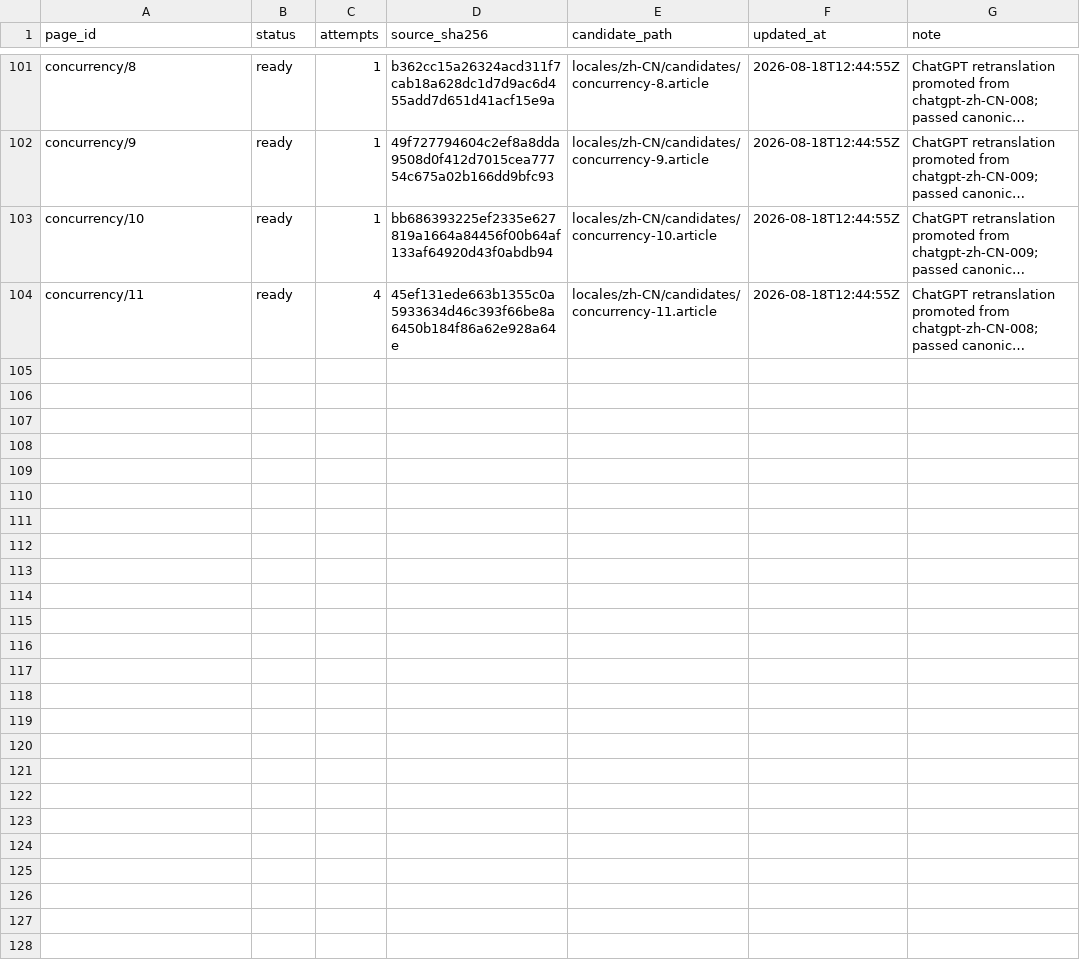
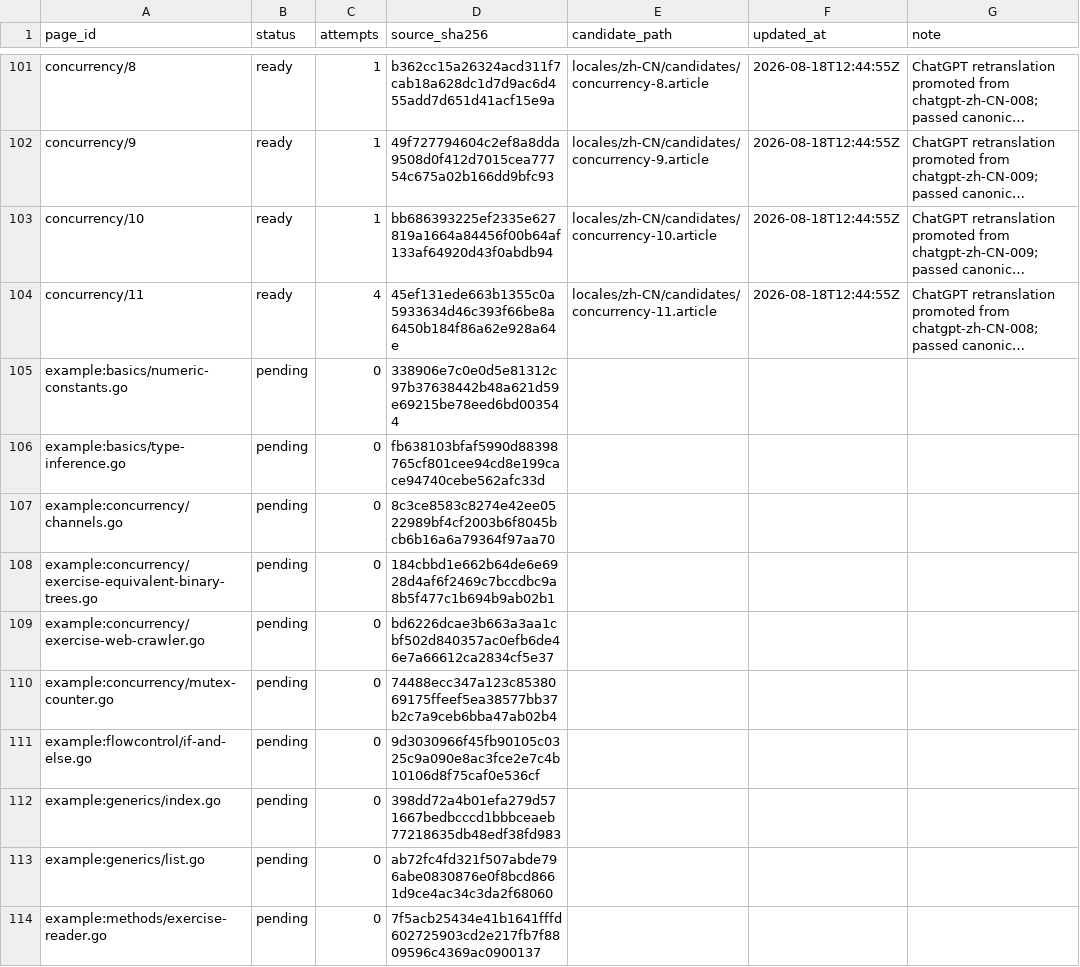
Before and after one commit to shuijingwan/go-tour-i18n, a TSV file: locales/zh-CN/status.tsv, drawn as a sheet; only a part is shown, gaps mark what is left out; long unchanged cells end in …; the diff covers the shown part only; the diff names each change by its address in the sheet, - before the commit and + after, or states it on an @@ line.

```diff
--- a/locales/zh-CN/status.tsv
+++ b/locales/zh-CN/status.tsv
+row 105: example:basics/numeric-constants.go | pending | 0 | 338906e7c0e0d5e81312c97b37638442b48a621d59e69215be78eed6bd003544
+row 106: example:basics/type-inference.go | pending | 0 | fb638103bfaf5990d88398765cf801cee94cd8e199cace94740cebe562afc33d
+row 107: example:concurrency/channels.go | pending | 0 | 8c3ce8583c8274e42ee0522989bf4cf2003b6f8045bcb6b16a6a79364f97aa70
+row 108: example:concurrency/exercise-equivalent-binary-trees.go | pending | 0 | 184cbbd1e662b64de6e6928d4af6f2469c7bccdbc9a8b5f477c1b694b9ab02b1
+row 109: example:concurrency/exercise-web-crawler.go | pending | 0 | bd6226dcae3b663a3aa1cbf502d840357ac0efb6de46e7a66612ca2834cf5e37
+row 110: example:concurrency/mutex-counter.go | pending | 0 | 74488ecc347a123c8538069175ffeef5ea38577bb37b2c7a9ceb6bba47ab02b4
+row 111: example:flowcontrol/if-and-else.go | pending | 0 | 9d3030966f45fb90105c0325c9a090e8ac3fce2e7c4b10106d8f75caf0e536cf
+row 112: example:generics/index.go | pending | 0 | 398dd72a4b01efa279d571667bedbcccd1bbbceaeb77218635db48edf38fd983
+row 113: example:generics/list.go | pending | 0 | ab72fc4fd321f507abde796abe0830876e0f8bcd8661d9ce4ac34c3da2f68060
+row 114: example:methods/exercise-reader.go | pending | 0 | 7f5acb25434e41b1641fffd602725903cd2e217fb7f8809596c4369ac0900137
```
Also changed, not shown: 9 added rows elsewhere in this file, 8 other files.
